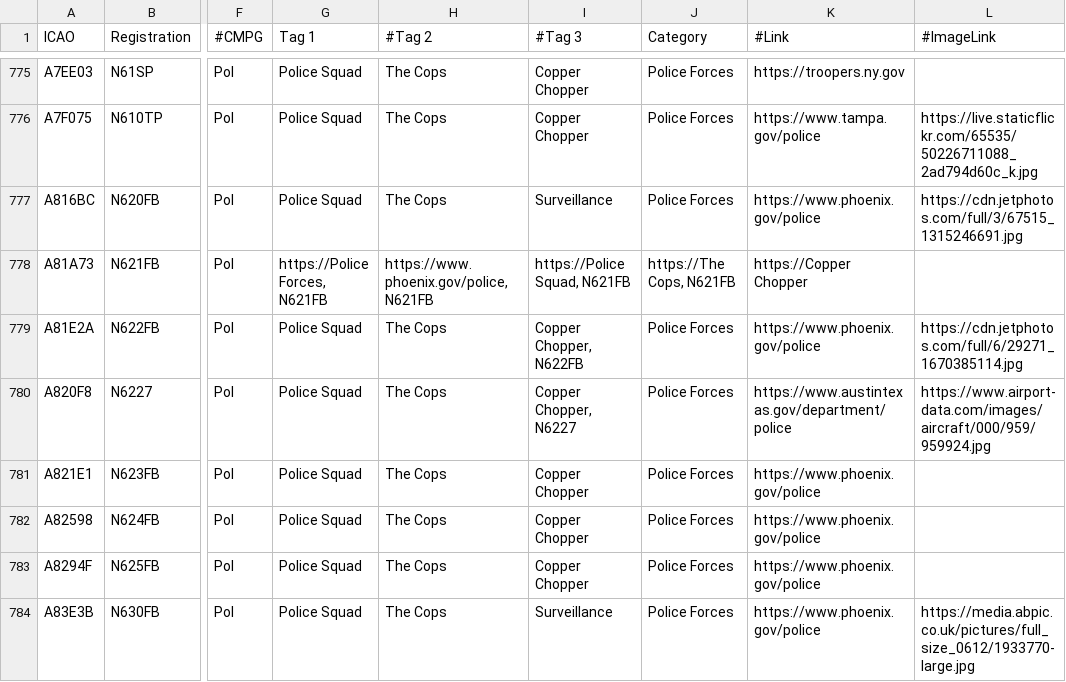
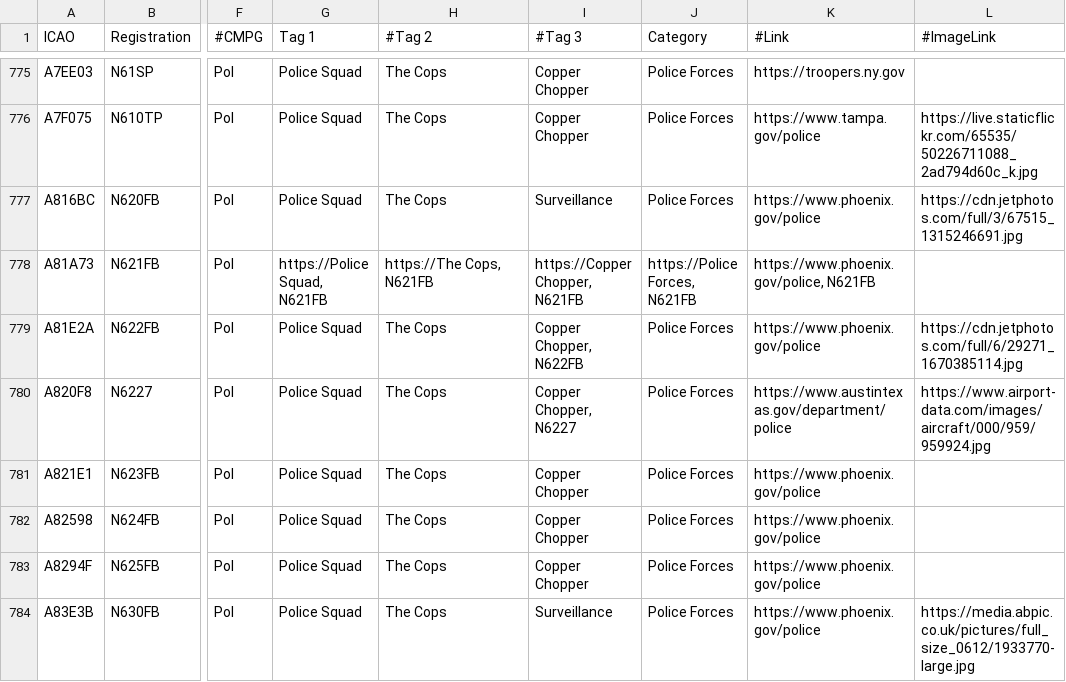
Before and after one commit to djrexishere91/df-adsb-lists, a CSV file: plane-alert-pol-images.csv, drawn as a sheet; only a part is shown, gaps mark what is left out; the diff names each change by its address in the sheet, - before the commit and + after, or states it on an @@ line.

Commit message:
Upsert A81A73 -> pol

```diff
--- a/plane-alert-pol-images.csv
+++ b/plane-alert-pol-images.csv
-G778 (Tag 1): https://Police Forces, N621FB
+G778 (Tag 1): https://Police Squad, N621FB
-H778 (#Tag 2): https://www.phoenix.gov/police, N621FB
+H778 (#Tag 2): https://The Cops, N621FB
-I778 (#Tag 3): https://Police Squad, N621FB
+I778 (#Tag 3): https://Copper Chopper, N621FB
-J778 (Category): https://The Cops, N621FB
+J778 (Category): https://Police Forces, N621FB
-K778 (#Link): https://Copper Chopper
+K778 (#Link): https://www.phoenix.gov/police, N621FB
```
